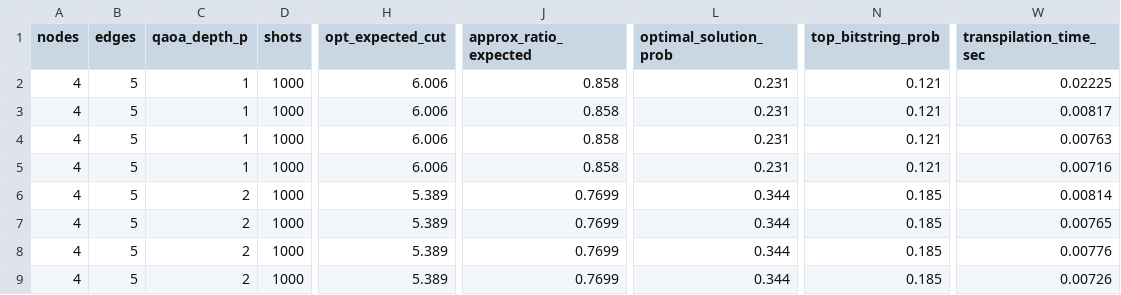
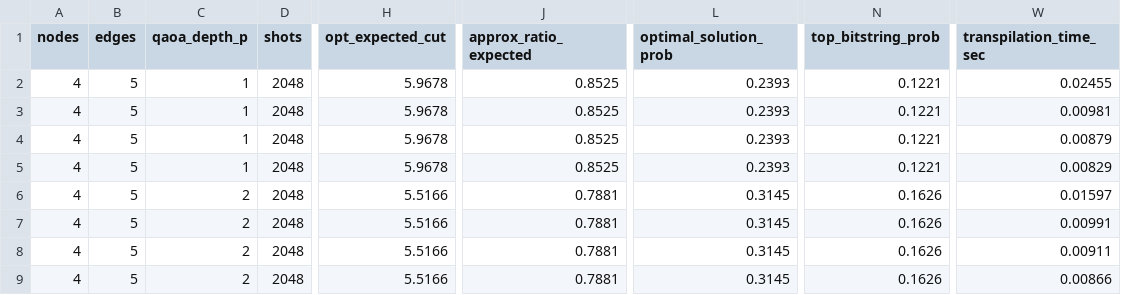
Before and after one commit to Mobin72090/QubitX-MaxCut, a CSV file: results/qaoa_benchmark_results.csv, drawn as a sheet; only a part is shown, gaps mark what is left out; the diff names each change by its address in the sheet, - before the commit and + after, or states it on an @@ line.

```diff
--- a/results/qaoa_benchmark_results.csv
+++ b/results/qaoa_benchmark_results.csv
-D2:D9 (shots): 1000
+D2:D9 (shots): 2048
-H2:H5 (opt_expected_cut): 6.006
+H2:H5 (opt_expected_cut): 5.9678
-J2:J5 (approx_ratio_expected): 0.858
+J2:J5 (approx_ratio_expected): 0.8525
-L2:L5 (optimal_solution_prob): 0.231
+L2:L5 (optimal_solution_prob): 0.2393
-N2:N5 (top_bitstring_prob): 0.121
+N2:N5 (top_bitstring_prob): 0.1221
-W2 (transpilation_time_sec): 0.02225
+W2 (transpilation_time_sec): 0.02455
-W3 (transpilation_time_sec): 0.00817
+W3 (transpilation_time_sec): 0.00981
-W4 (transpilation_time_sec): 0.00763
+W4 (transpilation_time_sec): 0.00879
-W5 (transpilation_time_sec): 0.00716
+W5 (transpilation_time_sec): 0.00829
-H6:H9 (opt_expected_cut): 5.389
+H6:H9 (opt_expected_cut): 5.5166
-J6:J9 (approx_ratio_expected): 0.7699
+J6:J9 (approx_ratio_expected): 0.7881
-L6:L9 (optimal_solution_prob): 0.344
+L6:L9 (optimal_solution_prob): 0.3145
-N6:N9 (top_bitstring_prob): 0.185
+N6:N9 (top_bitstring_prob): 0.1626
-W6 (transpilation_time_sec): 0.00814
+W6 (transpilation_time_sec): 0.01597
-W7 (transpilation_time_sec): 0.00765
+W7 (transpilation_time_sec): 0.00991
-W8 (transpilation_time_sec): 0.00776
+W8 (transpilation_time_sec): 0.00911
-W9 (transpilation_time_sec): 0.00726
+W9 (transpilation_time_sec): 0.00866
```
Also changed, not shown: 11 other files.
